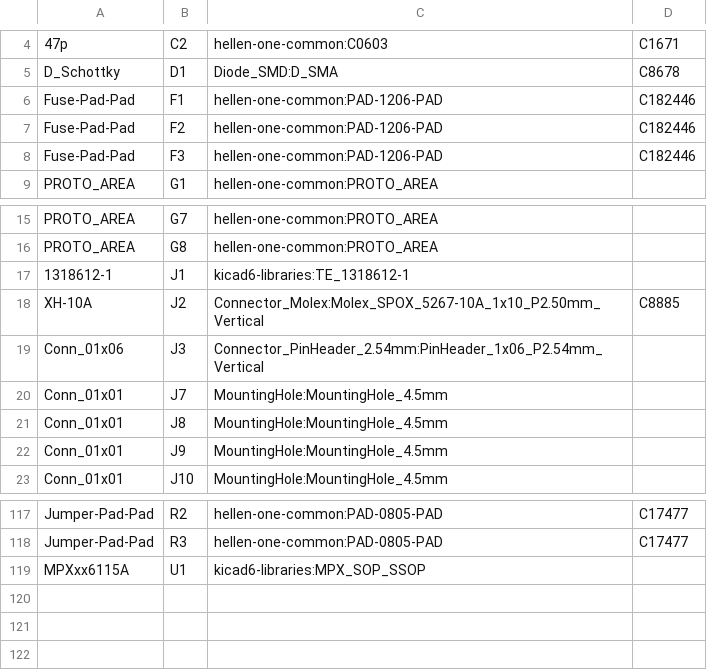
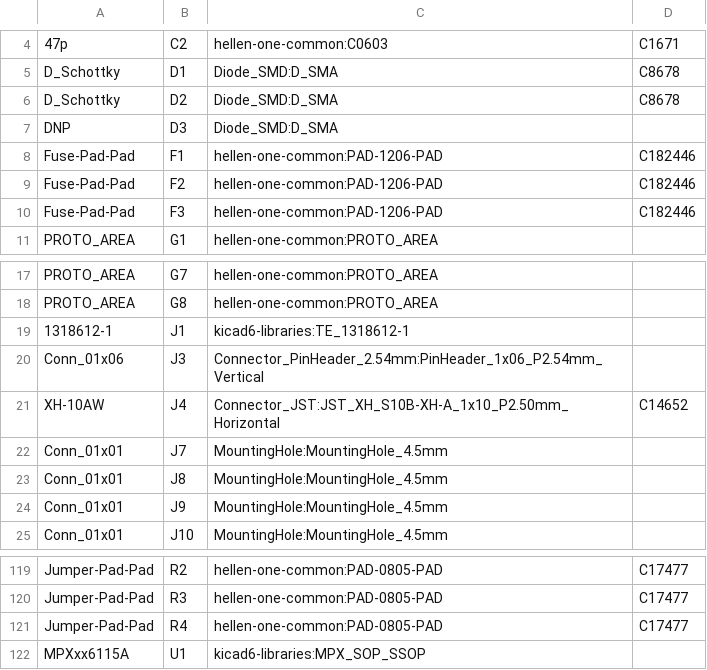
Before and after one commit to rusefi/proteus-Honda-K-125-adapter, a CSV file: proteus125honda/gerber/proteus125honda.csv, drawn as a sheet; only a part is shown, gaps mark what is left out; removed rows and columns are numbered as before the commit, all else as after; the diff names each change by its address in the sheet, - before the commit and + after, or states it on an @@ line.

```diff
--- a/proteus125honda/gerber/proteus125honda.csv
+++ b/proteus125honda/gerber/proteus125honda.csv
+row 6: D_Schottky | D2 | Diode_SMD:D_SMA | C8678
+row 7: DNP | D3 | Diode_SMD:D_SMA
-row 18: XH-10A | J2 | Connector_Molex:Molex_SPOX_5267-10A_1x10_P2.50mm_Vertical | C8885
+row 21: XH-10AW | J4 | Connector_JST:JST_XH_S10B-XH-A_1x10_P2.50mm_Horizontal | C14652
+row 121: Jumper-Pad-Pad | R4 | hellen-one-common:PAD-0805-PAD | C17477
```
Also changed, not shown: proteus125honda/gerber/proteus125honda-all-pos.csv, 35 other files.
